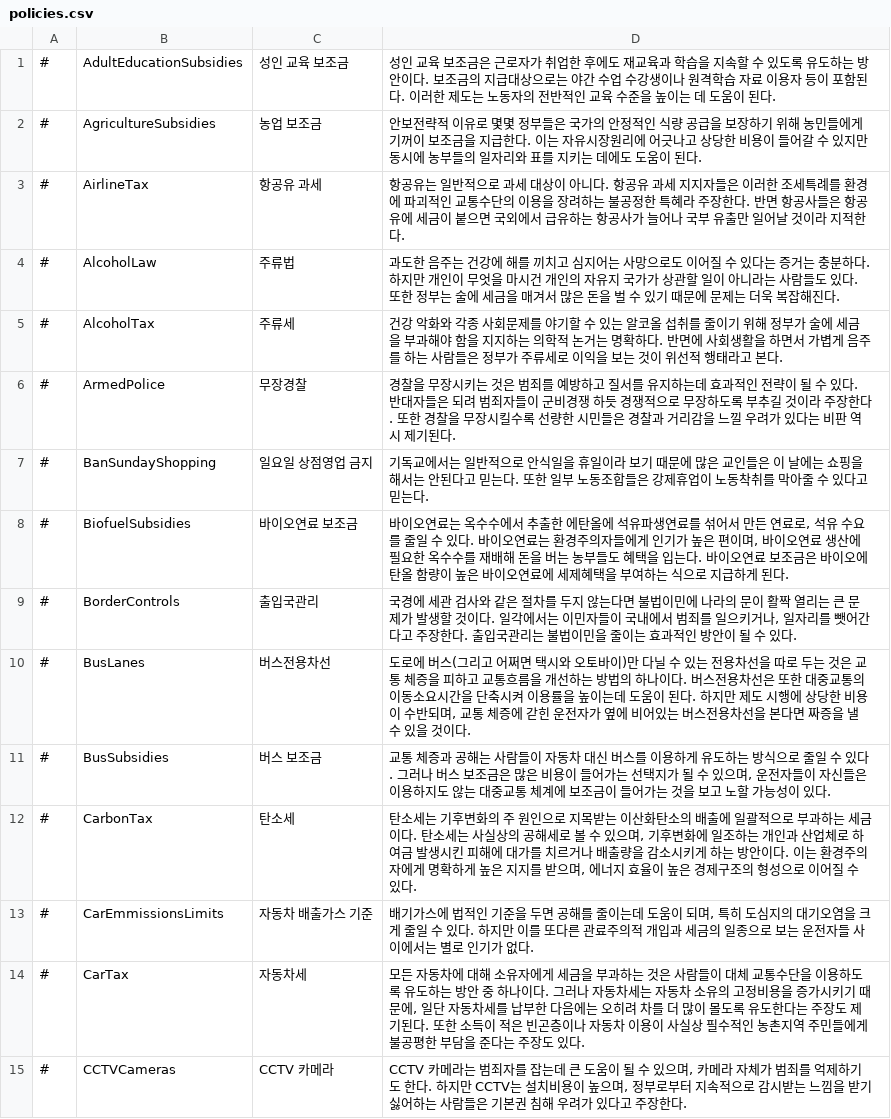
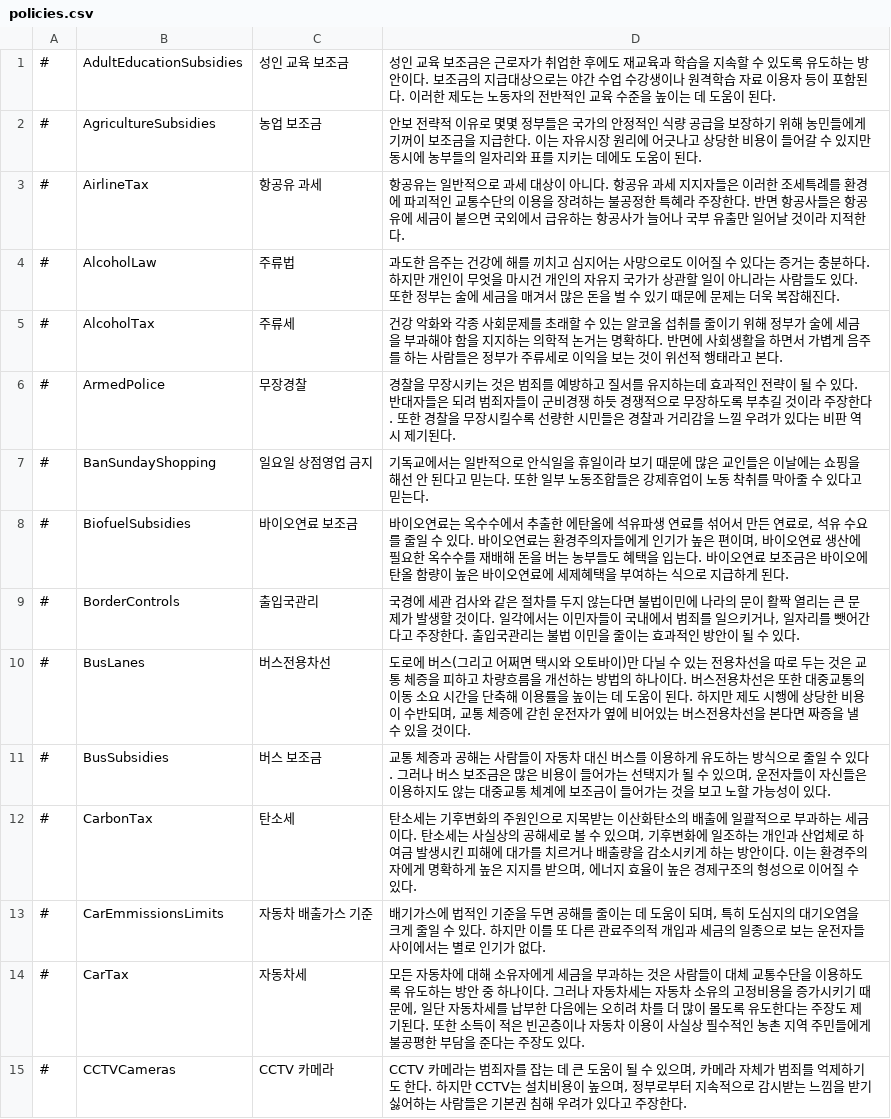
Before and after one commit to whiteforce4/Democracy4KoreanTranslation, a CSV file: Korean/policies.csv, drawn as a sheet; only a part is shown; the diff covers the shown part only.

Commit message:
Update policies.csv

```diff
--- a/Korean/policies.csv
+++ b/Korean/policies.csv
@@ -1,15 +1,15 @@
 #,AdultEducationSubsidies,성인 교육 보조금,성인 교육 보조금은 근로자가 취업한 후에도 재교육과 학습을 지속할 수 있도록 유도하는 방안이다. 보조금의 지급대상으로는 야간 수업 수강생이나 원격학습 자료 이용자 등이 포함된다. 이러한 제도는 노동자의 전반적인 교육 수준을 높이는 데 도움이 된다.
-#,AgricultureSubsidies,농업 보조금,"안보전략적 이유로 몇몇 정부들은 국가의 안정적인 식량 공급을 보장하기 위해 농민들에게 기꺼이 보조금을 지급한다. 이는 자유시장원리에 어긋나고 상당한 비용이 들어갈 수 있지만 동시에 농부들의 일자리와 표를 지키는 데에도 도움이 된다."
+#,AgricultureSubsidies,농업 보조금,"안보 전략적 이유로 몇몇 정부들은 국가의 안정적인 식량 공급을 보장하기 위해 농민들에게 기꺼이 보조금을 지급한다. 이는 자유시장 원리에 어긋나고 상당한 비용이 들어갈 수 있지만 동시에 농부들의 일자리와 표를 지키는 데에도 도움이 된다."
 #,AirlineTax,항공유 과세,항공유는 일반적으로 과세 대상이 아니다. 항공유 과세 지지자들은 이러한 조세특례를 환경에 파괴적인 교통수단의 이용을 장려하는 불공정한 특혜라 주장한다. 반면 항공사들은 항공유에 세금이 붙으면 국외에서 급유하는 항공사가 늘어나 국부 유출만 일어날 것이라 지적한다.
 #,AlcoholLaw,주류법,"과도한 음주는 건강에 해를 끼치고 심지어는 사망으로도 이어질 수 있다는 증거는 충분하다. 하지만 개인이 무엇을 마시건 개인의 자유지 국가가 상관할 일이 아니라는 사람들도 있다. 또한 정부는 술에 세금을 매겨서 많은 돈을 벌 수 있기 때문에 문제는 더욱 복잡해진다."
-#,AlcoholTax,주류세,"건강 악화와 각종 사회문제를 야기할 수 있는 알코올 섭취를 줄이기 위해 정부가 술에 세금을 부과해야 함을 지지하는 의학적 논거는 명확하다. 반면에 사회생활을 하면서 가볍게 음주를 하는 사람들은 정부가 주류세로 이익을 보는 것이 위선적 행태라고 본다."
+#,AlcoholTax,주류세,"건강 악화와 각종 사회문제를 초래할 수 있는 알코올 섭취를 줄이기 위해 정부가 술에 세금을 부과해야 함을 지지하는 의학적 논거는 명확하다. 반면에 사회생활을 하면서 가볍게 음주를 하는 사람들은 정부가 주류세로 이익을 보는 것이 위선적 행태라고 본다."
 #,ArmedPolice,무장경찰,경찰을 무장시키는 것은 범죄를 예방하고 질서를 유지하는데 효과적인 전략이 될 수 있다. 반대자들은 되려 범죄자들이 군비경쟁 하듯 경쟁적으로 무장하도록 부추길 것이라 주장한다. 또한 경찰을 무장시킬수록 선량한 시민들은 경찰과 거리감을 느낄 우려가 있다는 비판 역시 제기된다.
-#,BanSundayShopping,일요일 상점영업 금지,기독교에서는 일반적으로 안식일을 휴일이라 보기 때문에 많은 교인들은 이 날에는 쇼핑을 해서는 안된다고 믿는다. 또한 일부 노동조합들은 강제휴업이 노동착취를 막아줄 수 있다고 믿는다.
-#,BiofuelSubsidies,바이오연료 보조금,"바이오연료는 옥수수에서 추출한 에탄올에 석유파생연료를 섞어서 만든 연료로, 석유 수요를 줄일 수 있다. 바이오연료는 환경주의자들에게 인기가 높은 편이며, 바이오연료 생산에 필요한 옥수수를 재배해 돈을 버는 농부들도 혜택을 입는다. 바이오연료 보조금은 바이오에탄올 함량이 높은 바이오연료에 세제혜택을 부여하는 식으로 지급하게 된다."
-#,BorderControls,출입국관리,"국경에 세관 검사와 같은 절차를 두지 않는다면 불법이민에 나라의 문이 활짝 열리는 큰 문제가 발생할 것이다. 일각에서는 이민자들이 국내에서 범죄를 일으키거나, 일자리를 뺏어간다고 주장한다. 출입국관리는 불법이민을 줄이는 효과적인 방안이 될 수 있다."
-#,BusLanes,버스전용차선,"도로에 버스(그리고 어쩌면 택시와 오토바이)만 다닐 수 있는 전용차선을 따로 두는 것은 교통 체증을 피하고 교통흐름을 개선하는 방법의 하나이다. 버스전용차선은 또한 대중교통의 이동소요시간을 단축시켜 이용률을 높이는데 도움이 된다. 하지만 제도 시행에 상당한 비용이 수반되며, 교통 체증에 갇힌 운전자가 옆에 비어있는 버스전용차선을 본다면 짜증을 낼 수 있을 것이다."
+#,BanSundayShopping,일요일 상점영업 금지,기독교에서는 일반적으로 안식일을 휴일이라 보기 때문에 많은 교인들은 이날에는 쇼핑을 해선 안 된다고 믿는다. 또한 일부 노동조합들은 강제휴업이 노동 착취를 막아줄 수 있다고 믿는다.
+#,BiofuelSubsidies,바이오연료 보조금,"바이오연료는 옥수수에서 추출한 에탄올에 석유파생 연료를 섞어서 만든 연료로, 석유 수요를 줄일 수 있다. 바이오연료는 환경주의자들에게 인기가 높은 편이며, 바이오연료 생산에 필요한 옥수수를 재배해 돈을 버는 농부들도 혜택을 입는다. 바이오연료 보조금은 바이오에탄올 함량이 높은 바이오연료에 세제혜택을 부여하는 식으로 지급하게 된다."
+#,BorderControls,출입국관리,"국경에 세관 검사와 같은 절차를 두지 않는다면 불법이민에 나라의 문이 활짝 열리는 큰 문제가 발생할 것이다. 일각에서는 이민자들이 국내에서 범죄를 일으키거나, 일자리를 뺏어간다고 주장한다. 출입국관리는 불법 이민을 줄이는 효과적인 방안이 될 수 있다."
+#,BusLanes,버스전용차선,"도로에 버스(그리고 어쩌면 택시와 오토바이)만 다닐 수 있는 전용차선을 따로 두는 것은 교통 체증을 피하고 차량흐름을 개선하는 방법의 하나이다. 버스전용차선은 또한 대중교통의 이동 소요 시간을 단축해 이용률을 높이는 데 도움이 된다. 하지만 제도 시행에 상당한 비용이 수반되며, 교통 체증에 갇힌 운전자가 옆에 비어있는 버스전용차선을 본다면 짜증을 낼 수 있을 것이다."
 #,BusSubsidies,버스 보조금,"교통 체증과 공해는 사람들이 자동차 대신 버스를 이용하게 유도하는 방식으로 줄일 수 있다. 그러나 버스 보조금은 많은 비용이 들어가는 선택지가 될 수 있으며, 운전자들이 자신들은 이용하지도 않는 대중교통 체계에 보조금이 들어가는 것을 보고 노할 가능성이 있다."
-#,CarbonTax,탄소세,"탄소세는 기후변화의 주 원인으로 지목받는 이산화탄소의 배출에 일괄적으로 부과하는 세금이다. 탄소세는 사실상의 공해세로 볼 수 있으며, 기후변화에 일조하는 개인과 산업체로 하여금 발생시킨 피해에 대가를 치르거나 배출량을 감소시키게 하는 방안이다. 이는 환경주의자에게 명확하게 높은 지지를 받으며, 에너지 효율이 높은 경제구조의 형성으로 이어질 수 있다."
-#,CarEmmissionsLimits,자동차 배출가스 기준,"배기가스에 법적인 기준을 두면 공해를 줄이는데 도움이 되며, 특히 도심지의 대기오염을 크게 줄일 수 있다. 하지만 이를 또다른 관료주의적 개입과 세금의 일종으로 보는 운전자들 사이에서는 별로 인기가 없다."
-#,CarTax,자동차세,"모든 자동차에 대해 소유자에게 세금을 부과하는 것은 사람들이 대체 교통수단을 이용하도록 유도하는 방안 중 하나이다. 그러나 자동차세는 자동차 소유의 고정비용을 증가시키기 때문에, 일단 자동차세를 납부한 다음에는 오히려 차를 더 많이 몰도록 유도한다는 주장도 제기된다. 또한 소득이 적은 빈곤층이나 자동차 이용이 사실상 필수적인 농촌지역 주민들에게 불공평한 부담을 준다는 주장도 있다."
-#,CCTVCameras,CCTV 카메라,"CCTV 카메라는 범죄자를 잡는데 큰 도움이 될 수 있으며, 카메라 자체가 범죄를 억제하기도 한다. 하지만 CCTV는 설치비용이 높으며, 정부로부터 지속적으로 감시받는 느낌을 받기 싫어하는 사람들은 기본권 침해 우려가 있다고 주장한다."
+#,CarbonTax,탄소세,"탄소세는 기후변화의 주원인으로 지목받는 이산화탄소의 배출에 일괄적으로 부과하는 세금이다. 탄소세는 사실상의 공해세로 볼 수 있으며, 기후변화에 일조하는 개인과 산업체로 하여금 발생시킨 피해에 대가를 치르거나 배출량을 감소시키게 하는 방안이다. 이는 환경주의자에게 명확하게 높은 지지를 받으며, 에너지 효율이 높은 경제구조의 형성으로 이어질 수 있다."
+#,CarEmmissionsLimits,자동차 배출가스 기준,"배기가스에 법적인 기준을 두면 공해를 줄이는 데 도움이 되며, 특히 도심지의 대기오염을 크게 줄일 수 있다. 하지만 이를 또 다른 관료주의적 개입과 세금의 일종으로 보는 운전자들 사이에서는 별로 인기가 없다."
+#,CarTax,자동차세,"모든 자동차에 대해 소유자에게 세금을 부과하는 것은 사람들이 대체 교통수단을 이용하도록 유도하는 방안 중 하나이다. 그러나 자동차세는 자동차 소유의 고정비용을 증가시키기 때문에, 일단 자동차세를 납부한 다음에는 오히려 차를 더 많이 몰도록 유도한다는 주장도 제기된다. 또한 소득이 적은 빈곤층이나 자동차 이용이 사실상 필수적인 농촌 지역 주민들에게 불공평한 부담을 준다는 주장도 있다."
+#,CCTVCameras,CCTV 카메라,"CCTV 카메라는 범죄자를 잡는 데 큰 도움이 될 수 있으며, 카메라 자체가 범죄를 억제하기도 한다. 하지만 CCTV는 설치비용이 높으며, 정부로부터 지속적으로 감시받는 느낌을 받기 싫어하는 사람들은 기본권 침해 우려가 있다고 주장한다."
```
Also changed, not shown: 90 edited cells elsewhere in this file.
